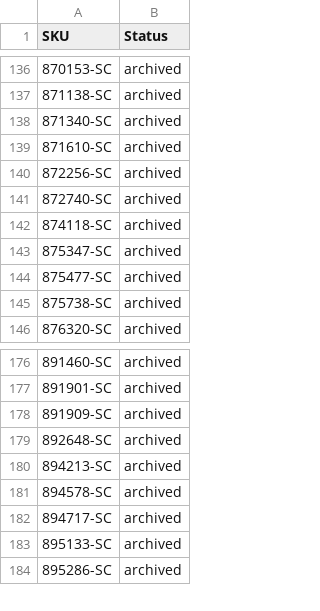
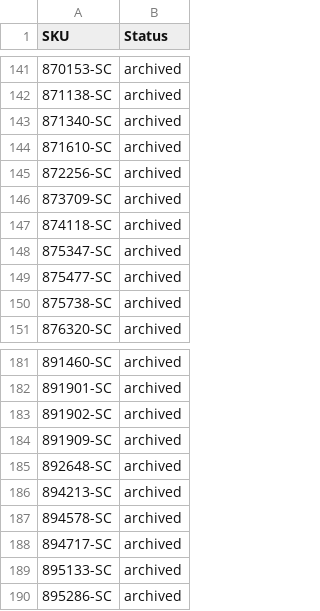
Before and after one commit to nosaj2783/cks-silverchef-sync, a CSV file: archive.csv, drawn as a sheet; only a part is shown, gaps mark what is left out; the diff covers the shown part only.

```diff
--- a/archive.csv
+++ b/archive.csv
@@ -140,3 +145,3 @@ SKU,Status
 872256-SC,archived
-872740-SC,archived
+873709-SC,archived
 874118-SC,archived
@@ -177,2 +182,3 @@ SKU,Status
 891901-SC,archived
+891902-SC,archived
 891909-SC,archived
```
Also changed, not shown: 5 added rows elsewhere in this file, update.csv, 2 other files.
